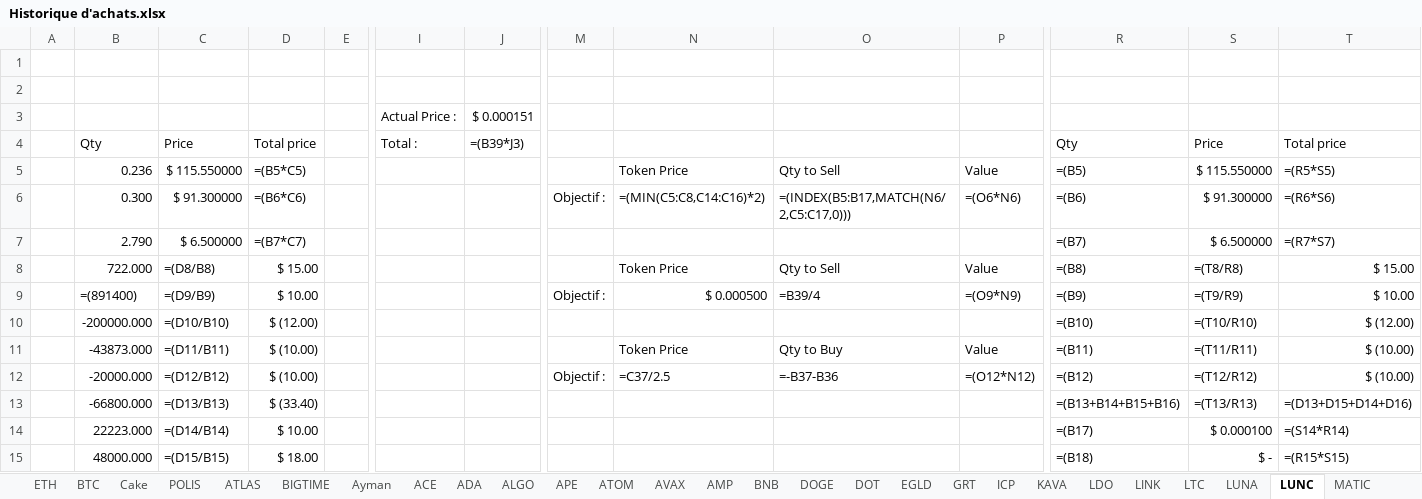
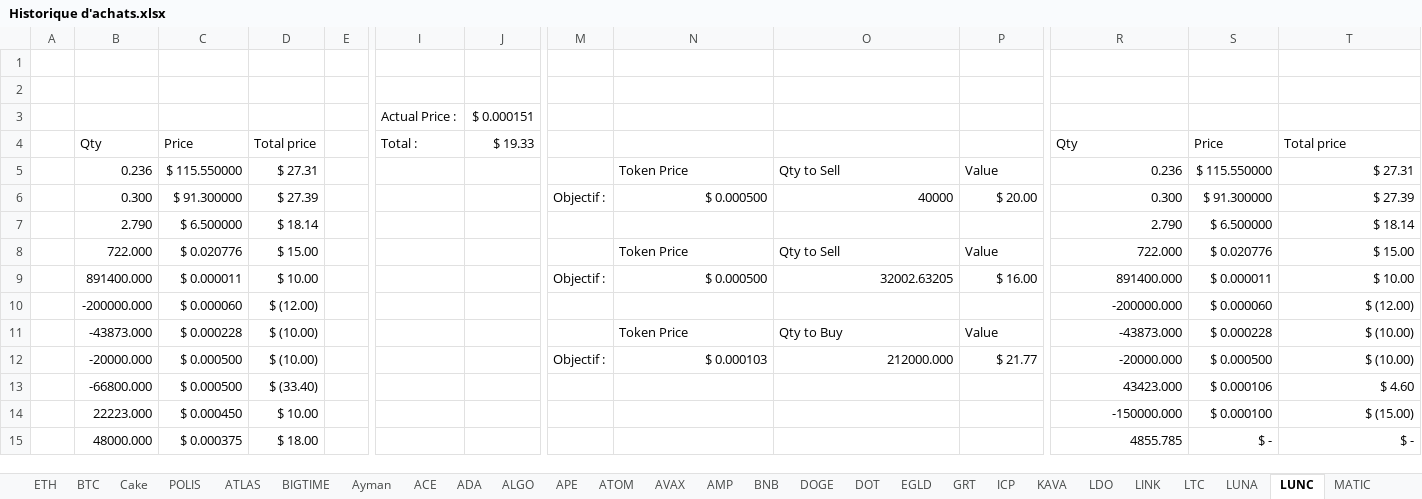
Before and after one commit to ElTiko94/CryptoDashboard, an Excel workbook: Data/Historique d'achats.xlsx, sheet LUNC, drawn as a sheet; only a part is shown, gaps mark what is left out; values as stored, in another font and other column widths than the file's, no borders; formulas without a stored value are shown as written; conditional formats not drawn; removed rows and columns are numbered as before the commit, all else as after; rows hold the shown columns only; the diff covers the shown part only; the diff names each change by its address in the sheet, - before the commit and + after, or states it on an @@ line.

```diff
--- a/Data/Historique d'achats.xlsx (sheet LUNC)
+++ b/Data/Historique d'achats.xlsx (sheet LUNC)
-J4: =(B39*J3)
+J4: $ 19.33
-D5: =(B5*C5)
+D5: $ 27.31
-R5: =(B5)
+R5: 0.236
-T5: =(R5*S5)
+T5: $ 27.31
-row 6:  | 0.300 | $ 91.300000 | =(B6*C6) |  |  |  | Objectif : | =(MIN(C5:C8,C14:C16)*2) | =(INDEX(B5:B17,MATCH(N6/2,C5:C17,0))) | =(O6*N6) | =(B6) | $ 91.300000 | =(R6*S6)
+row 6:  | 0.300 | $ 91.300000 | $ 27.39 |  |  |  | Objectif : | $ 0.000500 | 40000 | $ 20.00 | 0.300 | $ 91.300000 | $ 27.39
-D7: =(B7*C7)
+D7: $ 18.14
-R7: =(B7)
+R7: 2.790
-T7: =(R7*S7)
+T7: $ 18.14
-C8: =(D8/B8)
+C8: $ 0.020776
-R8: =(B8)
+R8: 722.000
-S8: =(T8/R8)
+S8: $ 0.020776
-row 9:  | =(891400) | =(D9/B9) | $ 10.00 |  |  |  | Objectif : | $ 0.000500 | =B39/4 | =(O9*N9) | =(B9) | =(T9/R9) | $ 10.00
+row 9:  | 891400.000 | $ 0.000011 | $ 10.00 |  |  |  | Objectif : | $ 0.000500 | 32002.63205 | $ 16.00 | 891400.000 | $ 0.000011 | $ 10.00
-C10: =(D10/B10)
+C10: $ 0.000060
-R10: =(B10)
+R10: -200000.000
-S10: =(T10/R10)
+S10: $ 0.000060
-C11: =(D11/B11)
+C11: $ 0.000228
-R11: =(B11)
+R11: -43873.000
-S11: =(T11/R11)
+S11: $ 0.000228
-row 12:  | -20000.000 | =(D12/B12) | $ (10.00) |  |  |  | Objectif : | =C37/2.5 | =-B37-B36 | =(O12*N12) | =(B12) | =(T12/R12) | $ (10.00)
-row 13:  | -66800.000 | =(D13/B13) | $ (33.40) |  |  |  |  |  |  |  | =(B13+B14+B15+B16) | =(T13/R13) | =(D13+D15+D14+D16)
+row 12:  | -20000.000 | $ 0.000500 | $ (10.00) |  |  |  | Objectif : | $ 0.000103 | 212000.000 | $ 21.77 | -20000.000 | $ 0.000500 | $ (10.00)
+row 13:  | -66800.000 | $ 0.000500 | $ (33.40) |  |  |  |  |  |  |  | 43423.000 | $ 0.000106 | $ 4.60
-C14: =(D14/B14)
+C14: $ 0.000450
-R14: =(B17)
+R14: -150000.000
-T14: =(S14*R14)
+T14: $ (15.00)
-C15: =(D15/B15)
+C15: $ 0.000375
-R15: =(B18)
+R15: 4855.785
-T15: =(R15*S15)
+T15: $ -
```
Also changed, not shown: 8 added rows, 8 removed rows and 31 edited cells elsewhere in this sheet, sheet BTC, sheet Cake, sheet SOL, sheet ATLAS, sheet ETH, sheet BNB, 32 more sheets, charts or pictures, Data/Vision General.xlsx.
